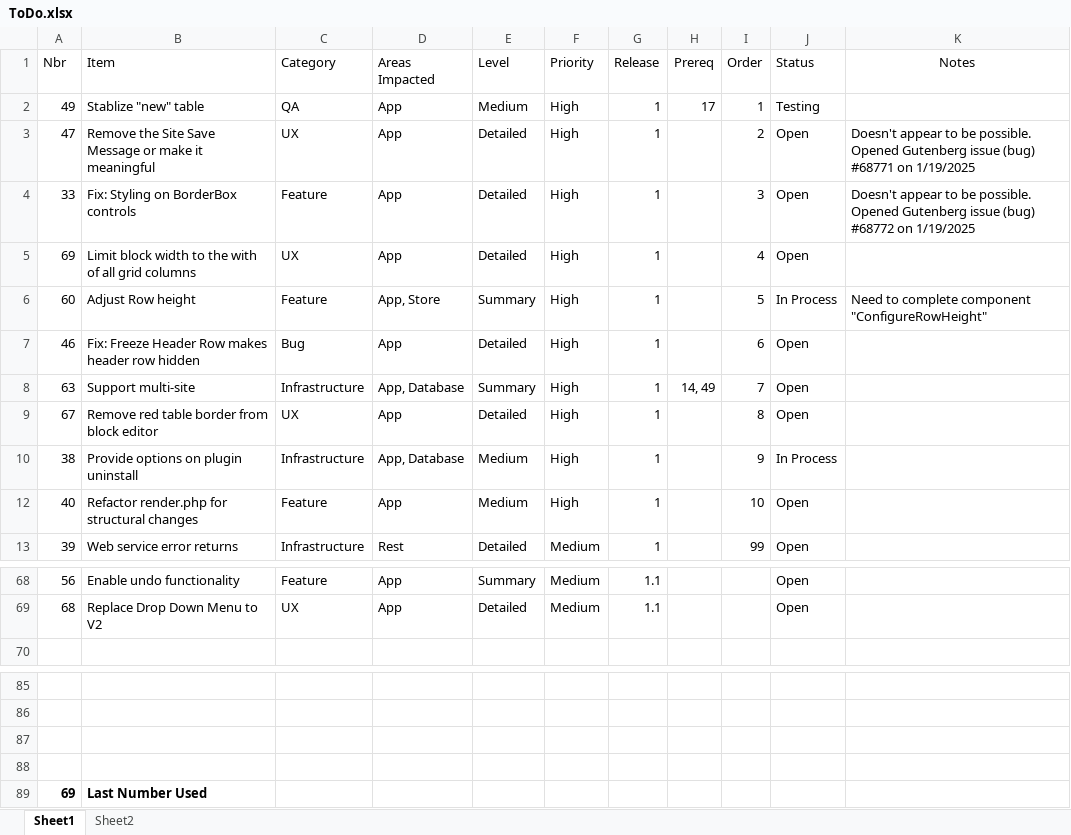
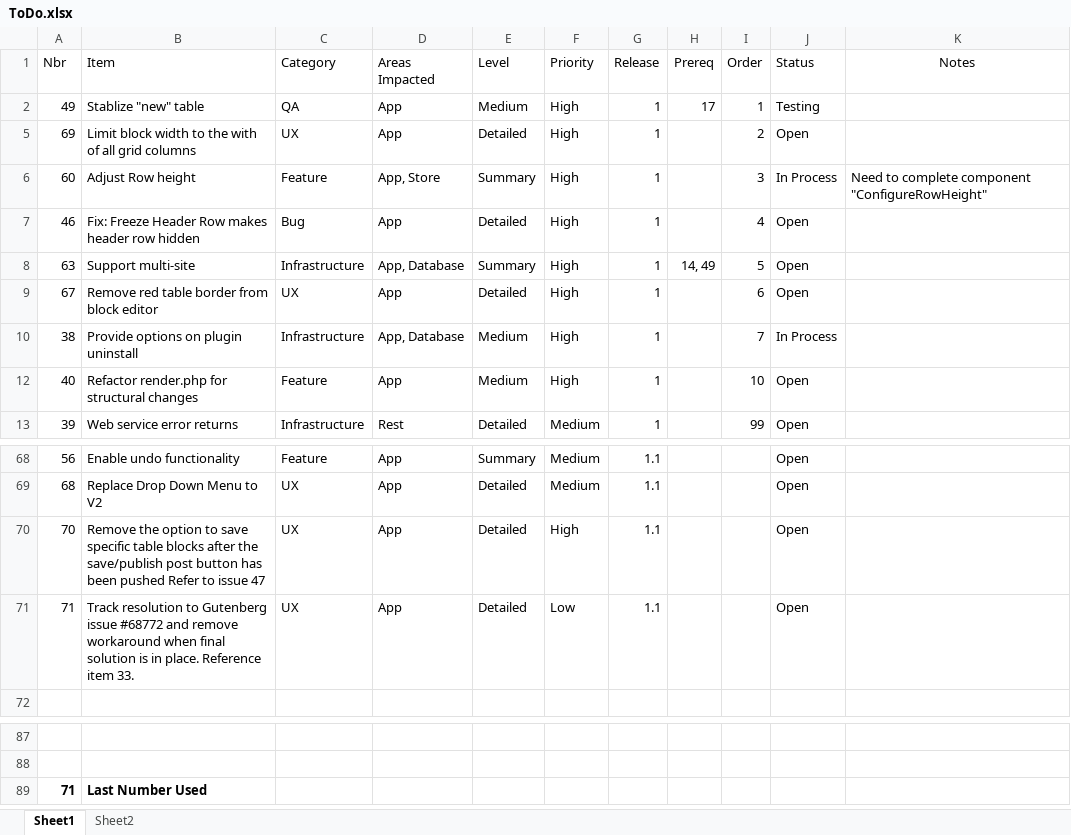
Before and after one commit to gschaub/dynamic-tables, an Excel workbook: Development Docs/ToDo.xlsx, sheet Sheet1, drawn as a sheet; only a part is shown, gaps mark what is left out; values as stored, in another font and other column widths than the file's, no borders; removed rows and columns are numbered as before the commit, all else as after; the diff names each change by its address in the sheet, - before the commit and + after, or states it on an @@ line.

Commit message:
Add table title for save confirmation

```diff
--- a/Development Docs/ToDo.xlsx (sheet Sheet1)
+++ b/Development Docs/ToDo.xlsx (sheet Sheet1)
-row 3: 47 | Remove the Site Save Message or make it meaningful | UX | App | Detailed | High | 1 |  | 2 | Open | Doesn't appear to be possible. Opened Gutenberg issue (bug) #68771 on 1/19/2025
-row 4: 33 | Fix: Styling on BorderBox controls | Feature | App | Detailed | High | 1 |  | 3 | Open | Doesn't appear to be possible. Opened Gutenberg issue (bug) #68772 on 1/19/2025
-I5 (Order): 4
+I5 (Order): 2
-I6 (Order): 5
+I6 (Order): 3
-I7 (Order): 6
+I7 (Order): 4
-I8 (Order): 7
+I8 (Order): 5
-I9 (Order): 8
+I9 (Order): 6
-I10 (Order): 9
+I10 (Order): 7
+row 70: 70 | Remove the option to save specific table blocks after the save/publish post button has been pushed Refer to issue 47 | UX | App | Detailed | High | 1.1 |  |  | Open
+row 71: 71 | Track resolution to Gutenberg issue #68772 and remove workaround when final solution is in place. Reference item 33. | UX | App | Detailed | Low | 1.1 |  |  | Open
-row 89: (empty)
+row 89: 71 | Last Number Used
-row 88: (empty)
-row 89: 69 | Last Number Used
```
Also changed, not shown: hidden cells, 5 other files.
